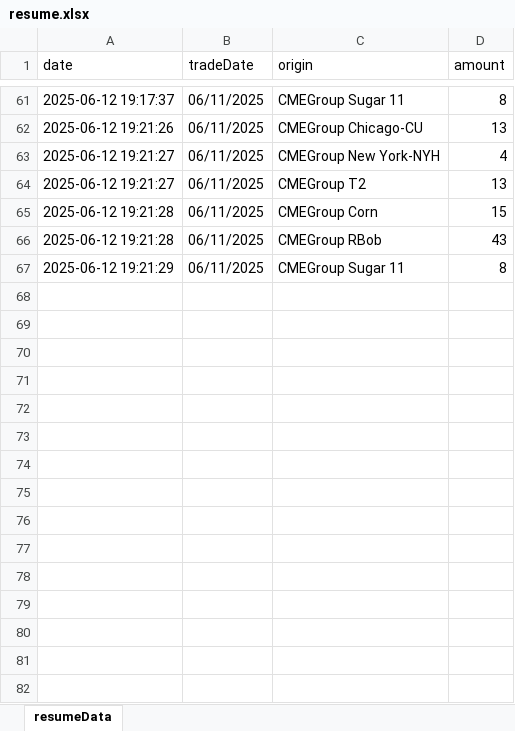
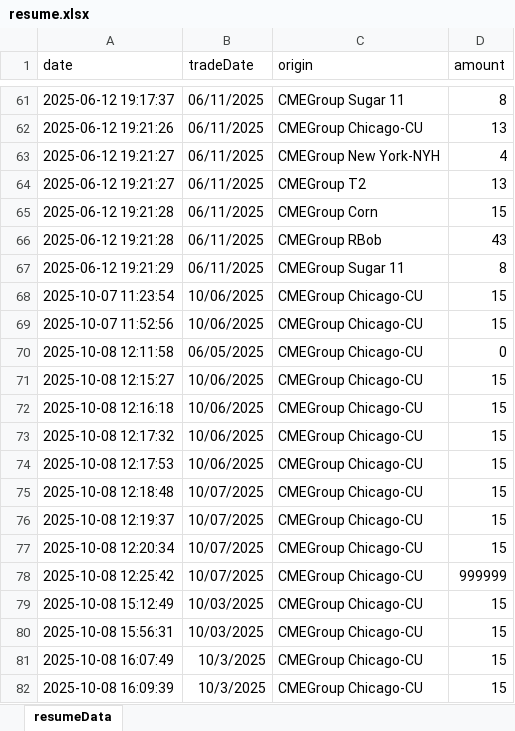
Before and after one commit to mingows/excel_dockers, an Excel workbook: data/resume.xlsx, sheet resumeData, drawn as a sheet; only a part is shown, gaps mark what is left out; values as stored, in another font and other column widths than the file's, no borders; the diff names each change by its address in the sheet, - before the commit and + after, or states it on an @@ line.

```diff
--- a/data/resume.xlsx (sheet resumeData)
+++ b/data/resume.xlsx (sheet resumeData)
+row 68: 2025-10-07 11:23:54 | 10/06/2025 | CMEGroup Chicago-CU | 15
+row 69: 2025-10-07 11:52:56 | 10/06/2025 | CMEGroup Chicago-CU | 15
+row 70: 2025-10-08 12:11:58 | 06/05/2025 | CMEGroup Chicago-CU | 0
+row 71: 2025-10-08 12:15:27 | 10/06/2025 | CMEGroup Chicago-CU | 15
+row 72: 2025-10-08 12:16:18 | 10/06/2025 | CMEGroup Chicago-CU | 15
+row 73: 2025-10-08 12:17:32 | 10/06/2025 | CMEGroup Chicago-CU | 15
+row 74: 2025-10-08 12:17:53 | 10/06/2025 | CMEGroup Chicago-CU | 15
+row 75: 2025-10-08 12:18:48 | 10/07/2025 | CMEGroup Chicago-CU | 15
+row 76: 2025-10-08 12:19:37 | 10/07/2025 | CMEGroup Chicago-CU | 15
+row 77: 2025-10-08 12:20:34 | 10/07/2025 | CMEGroup Chicago-CU | 15
+row 78: 2025-10-08 12:25:42 | 10/07/2025 | CMEGroup Chicago-CU | 999999
+row 79: 2025-10-08 15:12:49 | 10/03/2025 | CMEGroup Chicago-CU | 15
+row 80: 2025-10-08 15:56:31 | 10/03/2025 | CMEGroup Chicago-CU | 15
+row 81: 2025-10-08 16:07:49 | 10/3/2025 | CMEGroup Chicago-CU | 15
+row 82: 2025-10-08 16:09:39 | 10/3/2025 | CMEGroup Chicago-CU | 15
```
Also changed, not shown: resume_template.xlsx, 14 other files.
